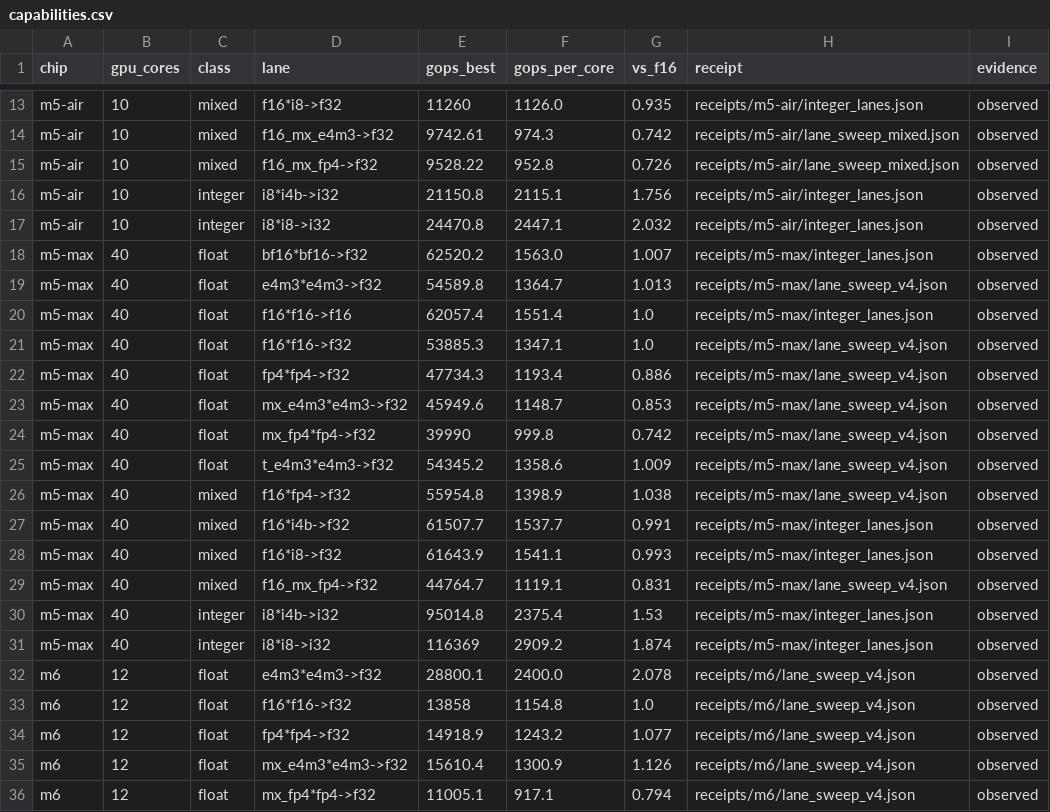
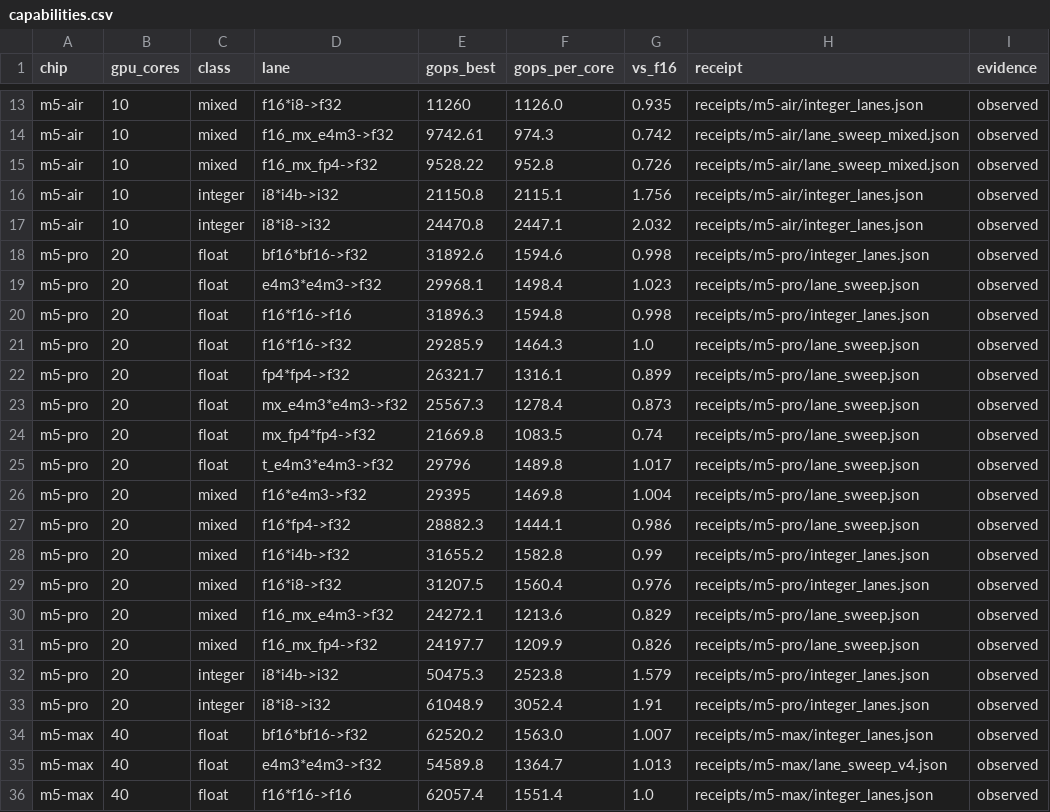
Before and after one commit to kaaburgh/apple-matrix-capabilities, a CSV file: matrix/capabilities.csv, drawn as a sheet; only a part is shown, gaps mark what is left out; the shorter side is filled out with more unchanged rows; the diff names each change by its address in the sheet, - before the commit and + after, or states it on an @@ line.

Commit message:
matrix: add m5-pro (20-core) from a measured M5 Pro; record the Xcode 27 gate
- probes/integer_lanes.py: sanitized companion sweep (integer + control lanes,
  its own f16 baseline); receipts/m5-pro/{lane_sweep,integer_lanes}.json
- m5-pro row: no fp8 acceleration (e4m3 1.02x f16), no fp4 (0.74x), int8 1.91x;
  applegpu_g17s is shared with the measured m5-max, so the tier is not
  distinguishable from the architecture string
- METHODS/CONTRIBUTING/README/docstrings: the probes need the Xcode 27 SDK -
  on a macOS 26.5 / Xcode 26.6 host MLX cannot JIT-compile any lane (its
  injected headers reference fp8 metal types the older stdlib lacks)
- CI: compile both probes; review checklist updated

```diff
--- a/matrix/capabilities.csv
+++ b/matrix/capabilities.csv
+row 18: m5-pro | 20 | float | bf16*bf16->f32 | 31892.6 | 1594.6 | 0.998 | receipts/m5-pro/integer_lanes.json | observed
+row 19: m5-pro | 20 | float | e4m3*e4m3->f32 | 29968.1 | 1498.4 | 1.023 | receipts/m5-pro/lane_sweep.json | observed
+row 20: m5-pro | 20 | float | f16*f16->f16 | 31896.3 | 1594.8 | 0.998 | receipts/m5-pro/integer_lanes.json | observed
+row 21: m5-pro | 20 | float | f16*f16->f32 | 29285.9 | 1464.3 | 1.0 | receipts/m5-pro/lane_sweep.json | observed
+row 22: m5-pro | 20 | float | fp4*fp4->f32 | 26321.7 | 1316.1 | 0.899 | receipts/m5-pro/lane_sweep.json | observed
+row 23: m5-pro | 20 | float | mx_e4m3*e4m3->f32 | 25567.3 | 1278.4 | 0.873 | receipts/m5-pro/lane_sweep.json | observed
+row 24: m5-pro | 20 | float | mx_fp4*fp4->f32 | 21669.8 | 1083.5 | 0.74 | receipts/m5-pro/lane_sweep.json | observed
+row 25: m5-pro | 20 | float | t_e4m3*e4m3->f32 | 29796 | 1489.8 | 1.017 | receipts/m5-pro/lane_sweep.json | observed
+row 26: m5-pro | 20 | mixed | f16*e4m3->f32 | 29395 | 1469.8 | 1.004 | receipts/m5-pro/lane_sweep.json | observed
+row 27: m5-pro | 20 | mixed | f16*fp4->f32 | 28882.3 | 1444.1 | 0.986 | receipts/m5-pro/lane_sweep.json | observed
+row 28: m5-pro | 20 | mixed | f16*i4b->f32 | 31655.2 | 1582.8 | 0.99 | receipts/m5-pro/integer_lanes.json | observed
+row 29: m5-pro | 20 | mixed | f16*i8->f32 | 31207.5 | 1560.4 | 0.976 | receipts/m5-pro/integer_lanes.json | observed
+row 30: m5-pro | 20 | mixed | f16_mx_e4m3->f32 | 24272.1 | 1213.6 | 0.829 | receipts/m5-pro/lane_sweep.json | observed
+row 31: m5-pro | 20 | mixed | f16_mx_fp4->f32 | 24197.7 | 1209.9 | 0.826 | receipts/m5-pro/lane_sweep.json | observed
+row 32: m5-pro | 20 | integer | i8*i4b->i32 | 50475.3 | 2523.8 | 1.579 | receipts/m5-pro/integer_lanes.json | observed
+row 33: m5-pro | 20 | integer | i8*i8->i32 | 61048.9 | 3052.4 | 1.91 | receipts/m5-pro/integer_lanes.json | observed
```
Also changed, not shown: 10 other files.
